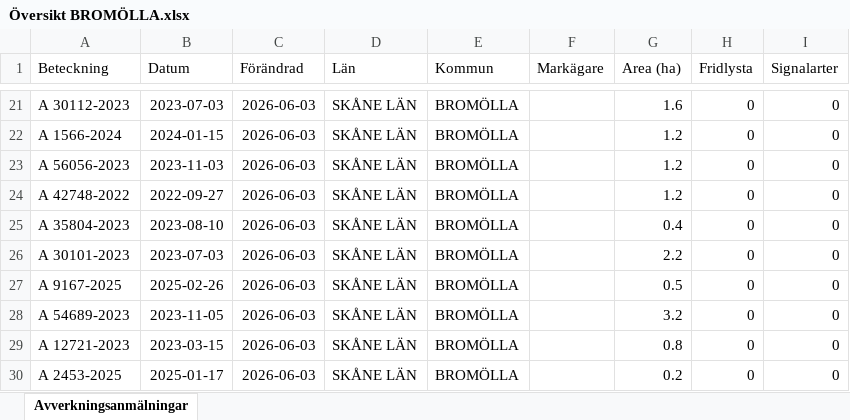
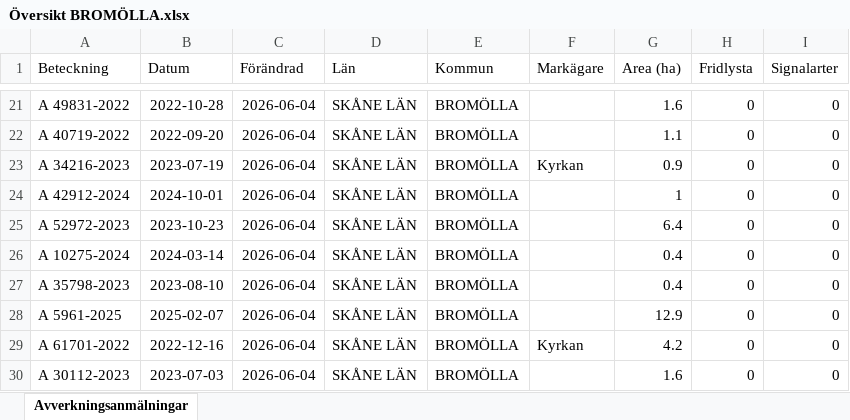
Before and after one commit to klasma/Logging_1272, an Excel workbook: Översikt BROMÖLLA.xlsx, sheet Avverkningsanmälningar, drawn as a sheet; only a part is shown, gaps mark what is left out; values as stored, in another font and other column widths than the file's, no borders; the diff covers the shown part only; the diff names each change by its address in the sheet, - before the commit and + after, or states it on an @@ line.

```diff
--- a/Översikt BROMÖLLA.xlsx (sheet Avverkningsanmälningar)
+++ b/Översikt BROMÖLLA.xlsx (sheet Avverkningsanmälningar)
-A21 (Beteckning): A 30112-2023
+A21 (Beteckning): A 49831-2022
-B21 (Datum): 2023-07-03
+B21 (Datum): 2022-10-28
-C21:C30 (Förändrad): 2026-06-03
+C21:C30 (Förändrad): 2026-06-04
-A22 (Beteckning): A 1566-2024
+A22 (Beteckning): A 40719-2022
-B22 (Datum): 2024-01-15
+B22 (Datum): 2022-09-20
-G22 (Area (ha)): 1.2
+G22 (Area (ha)): 1.1
-A23 (Beteckning): A 56056-2023
+A23 (Beteckning): A 34216-2023
-B23 (Datum): 2023-11-03
+B23 (Datum): 2023-07-19
-F23 (Markägare): (empty)
+F23 (Markägare): Kyrkan
-G23 (Area (ha)): 1.2
+G23 (Area (ha)): 0.9
-A24 (Beteckning): A 42748-2022
+A24 (Beteckning): A 42912-2024
-B24 (Datum): 2022-09-27
+B24 (Datum): 2024-10-01
-G24 (Area (ha)): 1.2
+G24 (Area (ha)): 1
-A25 (Beteckning): A 35804-2023
+A25 (Beteckning): A 52972-2023
-B25 (Datum): 2023-08-10
+B25 (Datum): 2023-10-23
-G25 (Area (ha)): 0.4
+G25 (Area (ha)): 6.4
-A26 (Beteckning): A 30101-2023
+A26 (Beteckning): A 10275-2024
-B26 (Datum): 2023-07-03
+B26 (Datum): 2024-03-14
-G26 (Area (ha)): 2.2
+G26 (Area (ha)): 0.4
-A27 (Beteckning): A 9167-2025
+A27 (Beteckning): A 35798-2023
-B27 (Datum): 2025-02-26
+B27 (Datum): 2023-08-10
-G27 (Area (ha)): 0.5
+G27 (Area (ha)): 0.4
-A28 (Beteckning): A 54689-2023
+A28 (Beteckning): A 5961-2025
-B28 (Datum): 2023-11-05
+B28 (Datum): 2025-02-07
-G28 (Area (ha)): 3.2
+G28 (Area (ha)): 12.9
-A29 (Beteckning): A 12721-2023
+A29 (Beteckning): A 61701-2022
-B29 (Datum): 2023-03-15
+B29 (Datum): 2022-12-16
-F29 (Markägare): (empty)
+F29 (Markägare): Kyrkan
-G29 (Area (ha)): 0.8
+G29 (Area (ha)): 4.2
-A30 (Beteckning): A 2453-2025
+A30 (Beteckning): A 30112-2023
-B30 (Datum): 2025-01-17
+B30 (Datum): 2023-07-03
-G30 (Area (ha)): 0.2
+G30 (Area (ha)): 1.6
```
Also changed, not shown: 329 edited cells elsewhere in this sheet, artfynd/A 17396-2024 artfynd.xlsx, artfynd/A 42062-2024 artfynd.xlsx, 19 other files.
